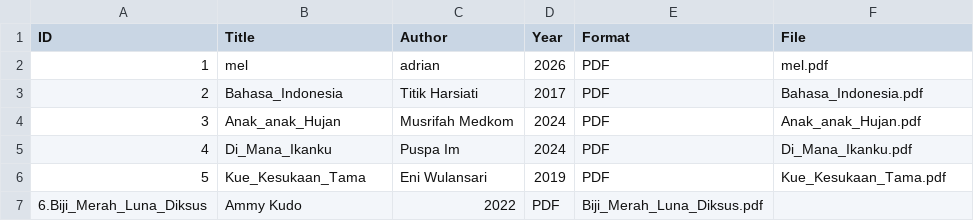
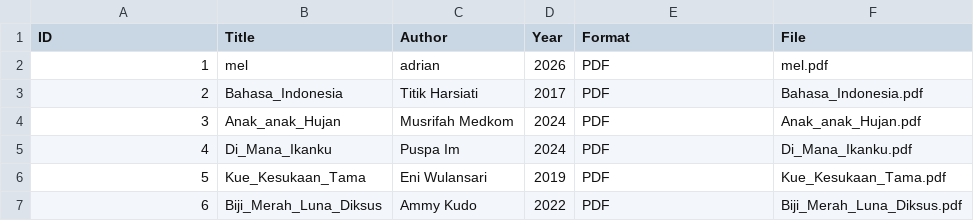
Before and after one commit to fortwentyd/perpustakaandigital, a CSV file: metadata/metadata.csv, drawn as a sheet.

Commit message:
Update metadata.csv

```diff
--- a/metadata/metadata.csv
+++ b/metadata/metadata.csv
@@ -6,2 +6,2 @@ ID,Title,Author,Year,Format,File
 5,Kue_Kesukaan_Tama,Eni Wulansari,2019,PDF,Kue_Kesukaan_Tama.pdf
-6.Biji_Merah_Luna_Diksus,Ammy Kudo,2022,PDF,Biji_Merah_Luna_Diksus.pdf
+6,Biji_Merah_Luna_Diksus,Ammy Kudo,2022,PDF,Biji_Merah_Luna_Diksus.pdf
```
